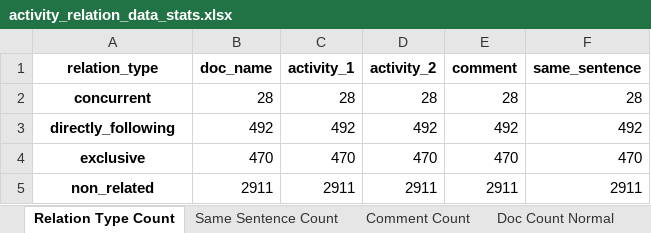
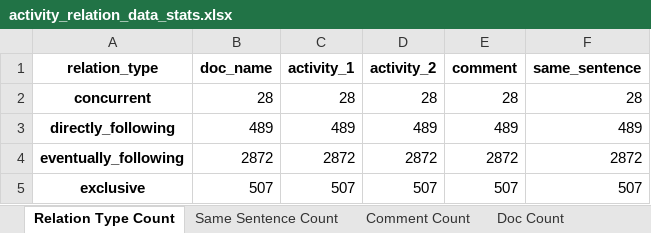
Before and after one commit to Janek7/gateway-extraction, an Excel workbook: data/paper_stats/activity_relation/activity_relation_data_stats.xlsx, sheet Relation Type Count, drawn as a sheet; values as stored, in another font and other column widths than the file's, no borders; removed rows and columns are numbered as before the commit, all else as after; the diff names each change by its address in the sheet, - before the commit and + after, or states it on an @@ line.

Commit message:
activity_relation_data_stats: update stats after adjusting activity relation generation

```diff
--- a/data/paper_stats/activity_relation/activity_relation_data_stats.xlsx (sheet Relation Type Count)
+++ b/data/paper_stats/activity_relation/activity_relation_data_stats.xlsx (sheet Relation Type Count)
-sheet tab: Doc Count Normal
+sheet tab: Doc Count
-B3 (doc_name): 492
+B3 (doc_name): 489
-C3 (activity_1): 492
+C3 (activity_1): 489
-D3 (activity_2): 492
+D3 (activity_2): 489
-E3 (comment): 492
+E3 (comment): 489
-F3 (same_sentence): 492
+F3 (same_sentence): 489
+row 4: eventually_following | 2872 | 2872 | 2872 | 2872 | 2872
-B5 (doc_name): 470
+B5 (doc_name): 507
-C5 (activity_1): 470
+C5 (activity_1): 507
-D5 (activity_2): 470
+D5 (activity_2): 507
-E5 (comment): 470
+E5 (comment): 507
-F5 (same_sentence): 470
+F5 (same_sentence): 507
-row 5: non_related | 2911 | 2911 | 2911 | 2911 | 2911
```
Also changed, not shown: sheet Doc Count, sheet Same Sentence Count, sheet Comment Count, sheet Doc Stats, other sheet tabs, data/paper_stats/activity_relation/branch_lengths.xlsx, data/paper_stats/activity_relation/nested_gateways.xlsx, 2 other files.
